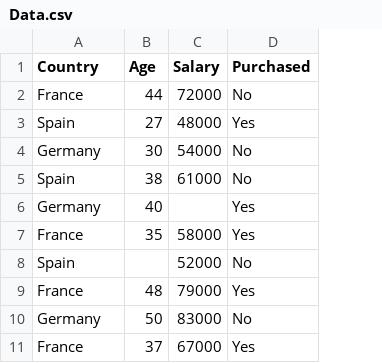
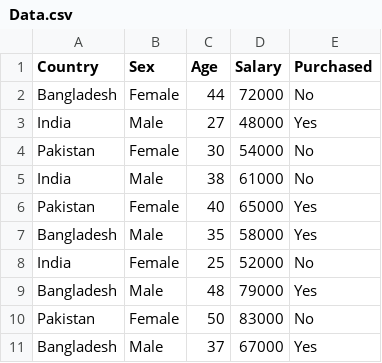
Before and after one commit to mamunsust12/Data-Mining-with-Python, a CSV file: Data.csv, drawn as a sheet; addresses are those after the commit; the diff names each change by its address in the sheet, - before the commit and + after, or states it on an @@ line.

```diff
--- a/Data.csv
+++ b/Data.csv
+column B (Sex), rows 2-11: Female | Male | Female | Male | Female | Male | Female | Male | Female | Male
-A2 (Country): France
+A2 (Country): Bangladesh
-A3 (Country): Spain
+A3 (Country): India
-A4 (Country): Germany
+A4 (Country): Pakistan
-A5 (Country): Spain
+A5 (Country): India
-A6 (Country): Germany
+A6 (Country): Pakistan
-D6 (Salary): (empty)
+D6 (Salary): 65000
-A7 (Country): France
+A7 (Country): Bangladesh
-A8 (Country): Spain
+A8 (Country): India
-C8 (Age): (empty)
+C8 (Age): 25
-A9 (Country): France
+A9 (Country): Bangladesh
-A10 (Country): Germany
+A10 (Country): Pakistan
-A11 (Country): France
+A11 (Country): Bangladesh
```
Also changed, not shown: 2 other files.
